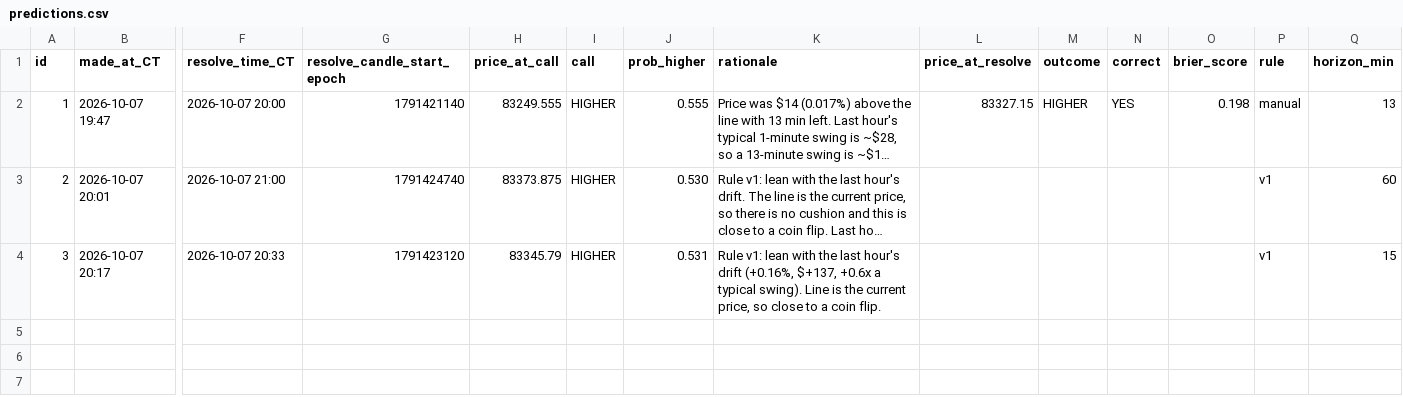
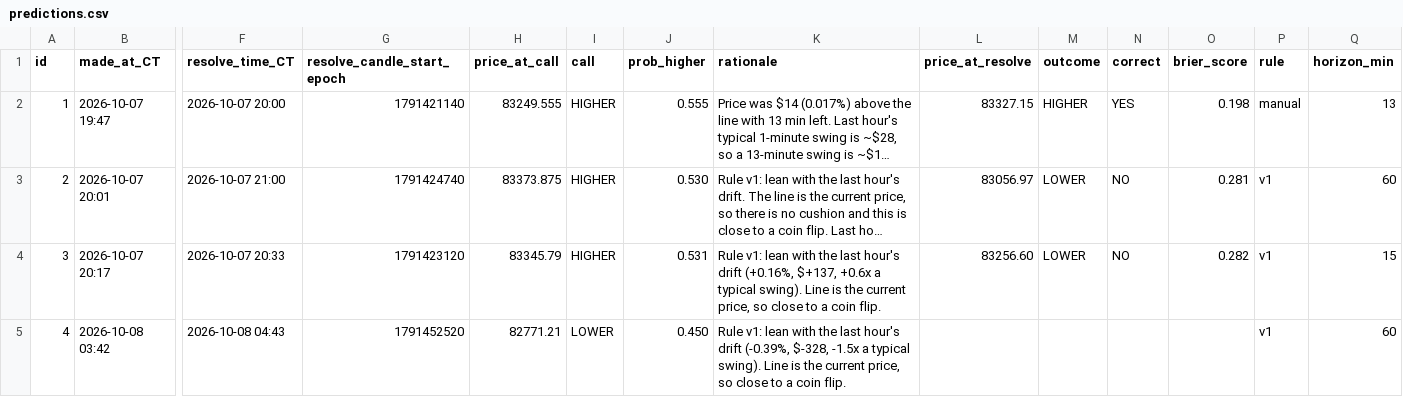
Before and after one commit to neno101/btc-calls, a CSV file: predictions.csv, drawn as a sheet; only a part is shown, gaps mark what is left out; long unchanged cells end in …; rows hold the shown columns only; the diff names each change by its address in the sheet, - before the commit and + after, or states it on an @@ line.

Commit message:
calls 2026-10-08T08:42:50Z

```diff
--- a/predictions.csv
+++ b/predictions.csv
-L3 (price_at_resolve): (empty)
+L3 (price_at_resolve): 83056.97
-M3:M4 (outcome): (empty)
+M3:M4 (outcome): LOWER
-N3:N4 (correct): (empty)
+N3:N4 (correct): NO
-O3 (brier_score): (empty)
+O3 (brier_score): 0.281
-L4 (price_at_resolve): (empty)
+L4 (price_at_resolve): 83256.60
-O4 (brier_score): (empty)
+O4 (brier_score): 0.282
+row 5: 4 | 2026-10-08 03:42 | 2026-10-08 04:43 | 1791452520 | 82771.21 | LOWER | 0.450 | Rule v1: lean with the last hour's drift (-0.39%, $-328, -1.5x a typical swing). Line is the current price, so close to a coin flip. |  |  |  |  | v1 | 60
```
Also changed, not shown: 2 other files.
